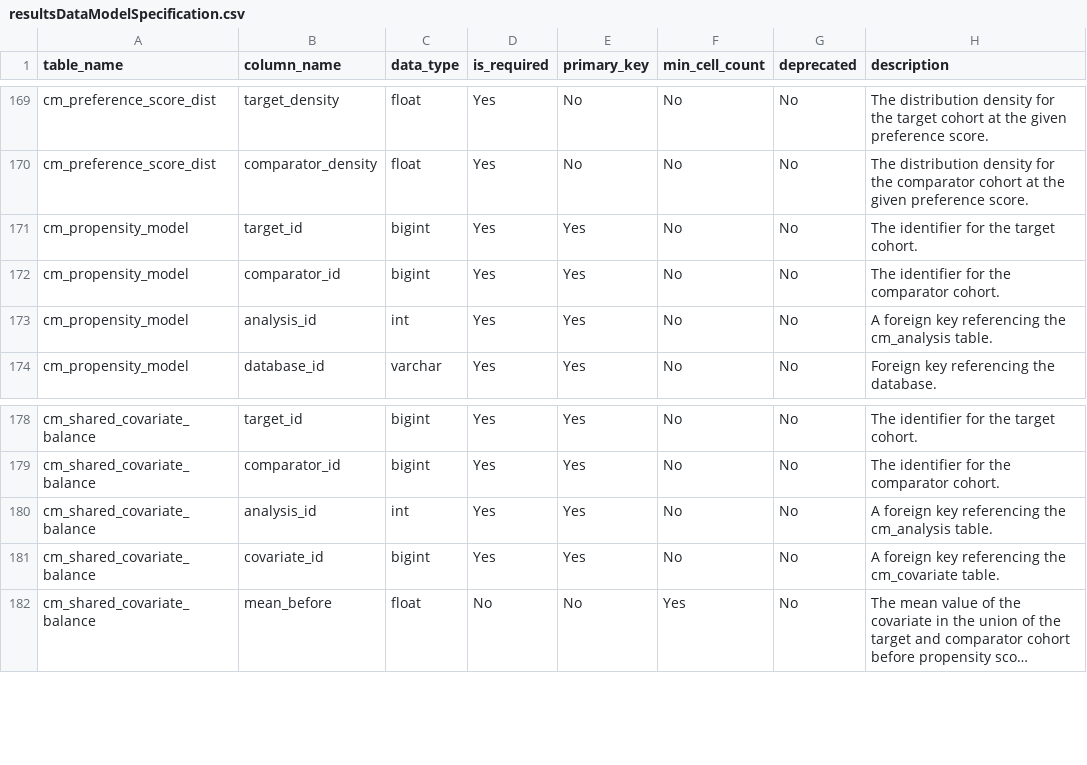
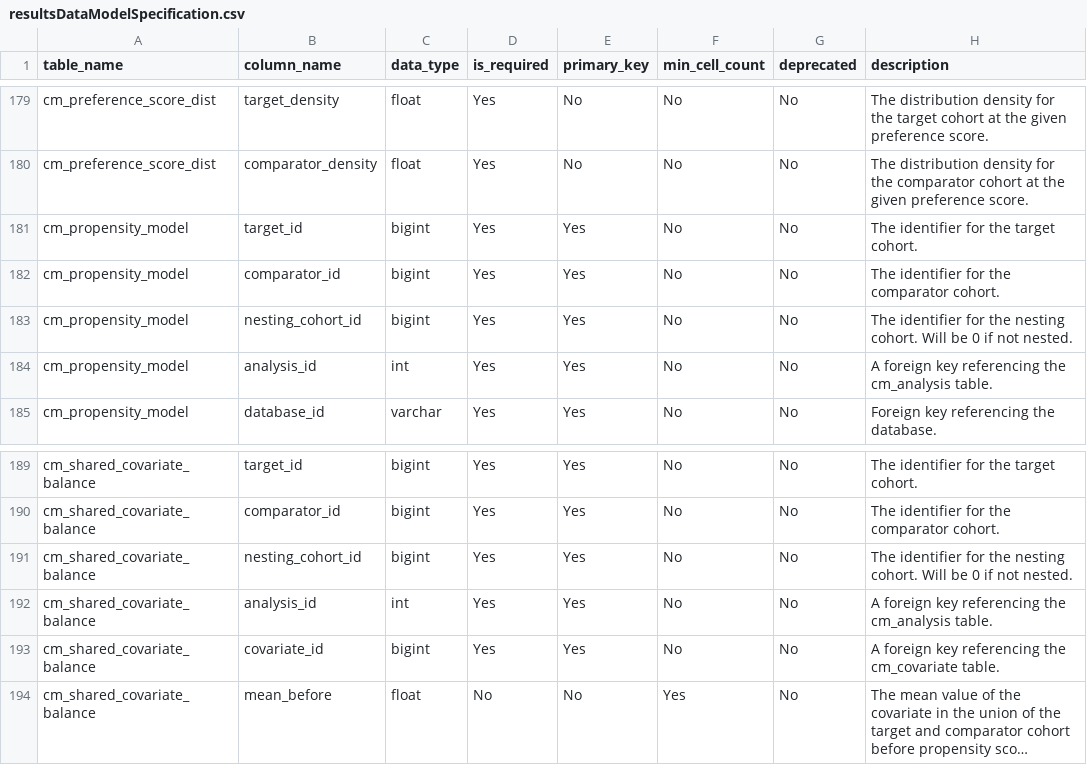
Before and after one commit to OHDSI/CohortMethod, a CSV file: inst/csv/resultsDataModelSpecification.csv, drawn as a sheet; only a part is shown, gaps mark what is left out; long unchanged cells end in …; the diff covers the shown part only.

Commit message:
Fully adding nesting to `runCmAnalyses()` and `exportToCsv()`

```diff
--- a/inst/csv/resultsDataModelSpecification.csv
+++ b/inst/csv/resultsDataModelSpecification.csv
@@ -172,2 +182,3 @@ cm_propensity_model,target_id,bigint,Yes,Yes,No,No,The identifier for the target
 cm_propensity_model,comparator_id,bigint,Yes,Yes,No,No,The identifier for the comparator cohort.
+cm_propensity_model,nesting_cohort_id,bigint,Yes,Yes,No,No,The identifier for the nesting cohort. Will be 0 if not nested.
 cm_propensity_model,analysis_id,int,Yes,Yes,No,No,A foreign key referencing the cm_analysis table.
@@ -179,2 +190,3 @@ cm_shared_covariate_balance,target_id,bigint,Yes,Yes,No,No,The identifier for th
 cm_shared_covariate_balance,comparator_id,bigint,Yes,Yes,No,No,The identifier for the comparator cohort.
+cm_shared_covariate_balance,nesting_cohort_id,bigint,Yes,Yes,No,No,The identifier for the nesting cohort. Will be 0 if not nested.
 cm_shared_covariate_balance,analysis_id,int,Yes,Yes,No,No,A foreign key referencing the cm_analysis table.
```
Also changed, not shown: 10 added rows elsewhere in this file, 17 other files.
